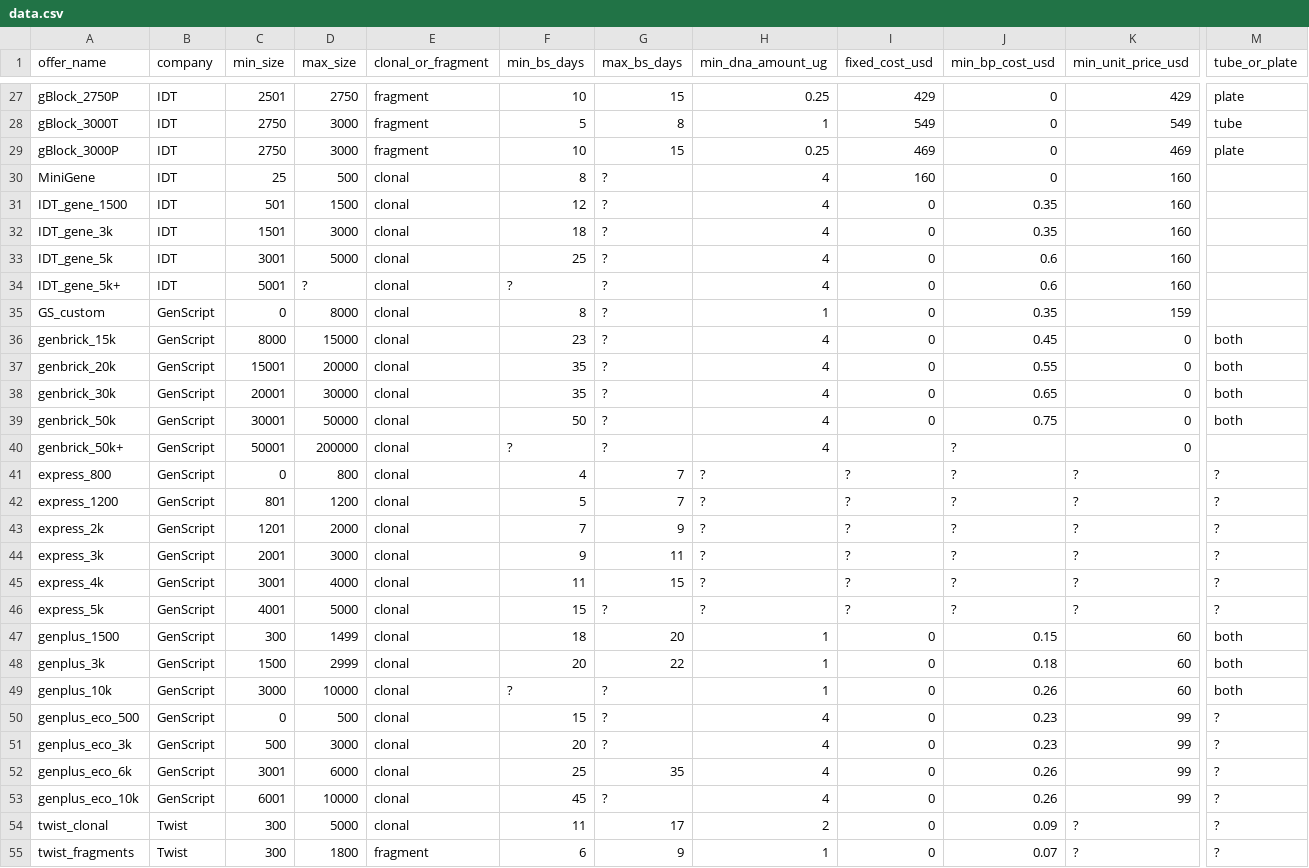
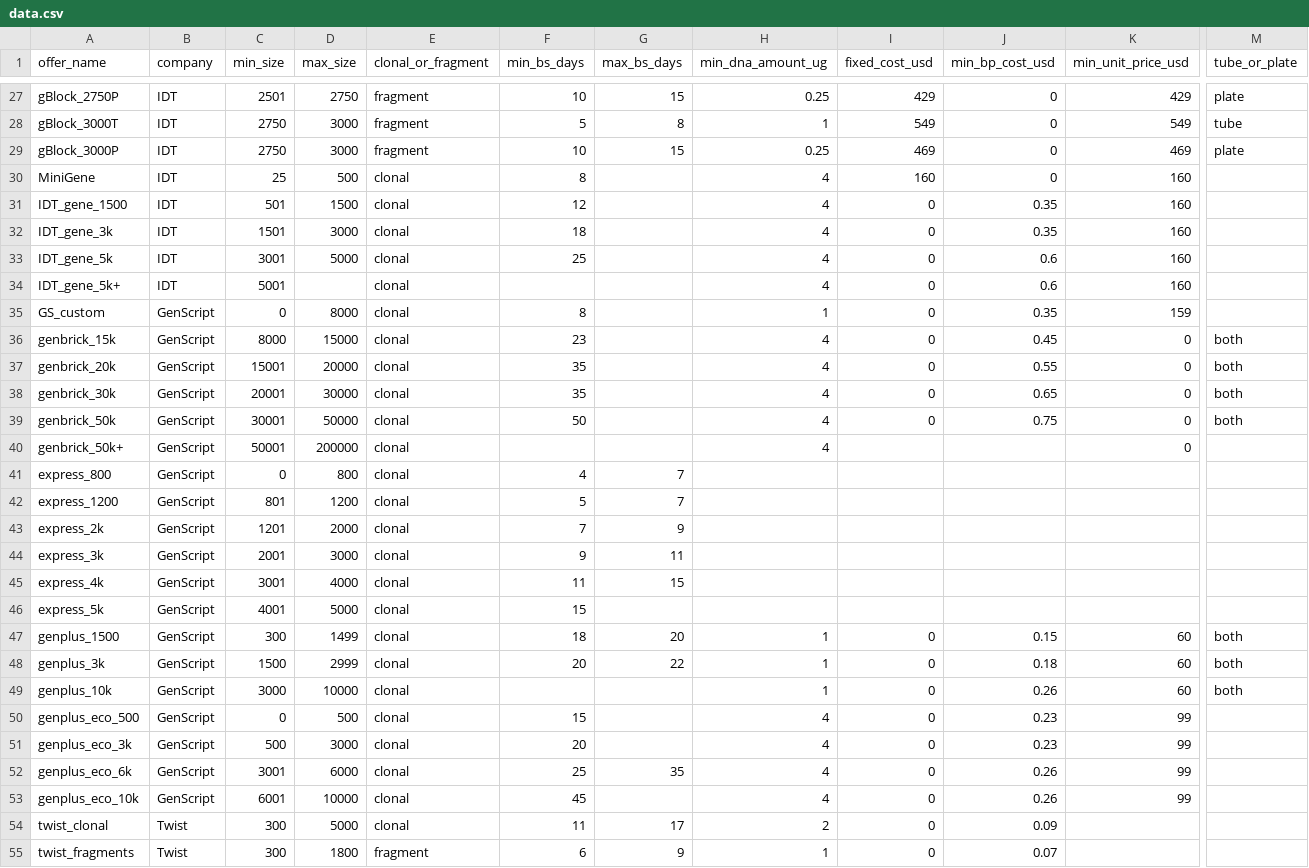
Before and after one commit to Edinburgh-Genome-Foundry/genedeals, a CSV file: data.csv, drawn as a sheet; only a part is shown, gaps mark what is left out; the diff covers the shown part only; the diff names each change by its address in the sheet, - before the commit and + after, or states it on an @@ line.

Commit message:
replacing ? by empty

```diff
--- a/data.csv
+++ b/data.csv
-G30:G40 (max_bs_days): ?
+G30:G40 (max_bs_days): (empty)
-D34 (max_size): ?
+D34 (max_size): (empty)
-F34 (min_bs_days): ?
+F34 (min_bs_days): (empty)
-F40 (min_bs_days): ?
+F40 (min_bs_days): (empty)
-J40:J46 (min_bp_cost_usd): ?
+J40:J46 (min_bp_cost_usd): (empty)
-H41:H46 (min_dna_amount_ug): ?
+H41:H46 (min_dna_amount_ug): (empty)
-I41:I46 (fixed_cost_usd): ?
+I41:I46 (fixed_cost_usd): (empty)
-K41:K46 (min_unit_price_usd): ?
+K41:K46 (min_unit_price_usd): (empty)
-M41:M46 (tube_or_plate): ?
+M41:M46 (tube_or_plate): (empty)
-G46 (max_bs_days): ?
+G46 (max_bs_days): (empty)
-F49 (min_bs_days): ?
+F49 (min_bs_days): (empty)
-G49:G51 (max_bs_days): ?
+G49:G51 (max_bs_days): (empty)
-M50:M55 (tube_or_plate): ?
+M50:M55 (tube_or_plate): (empty)
-G53 (max_bs_days): ?
+G53 (max_bs_days): (empty)
-K54:K55 (min_unit_price_usd): ?
+K54:K55 (min_unit_price_usd): (empty)
```
Also changed, not shown: 8 edited cells elsewhere in this file.
